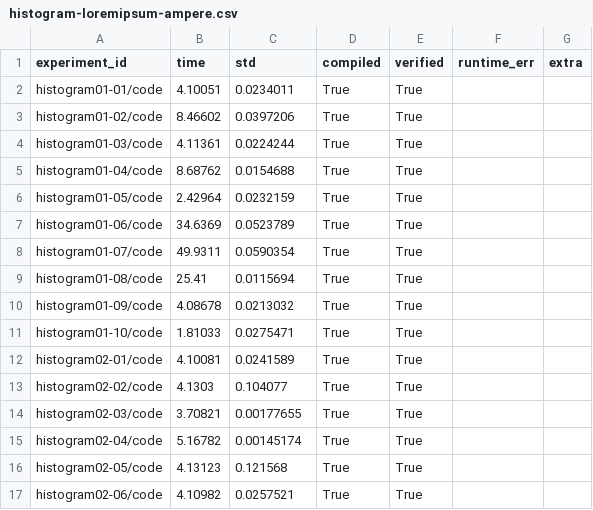
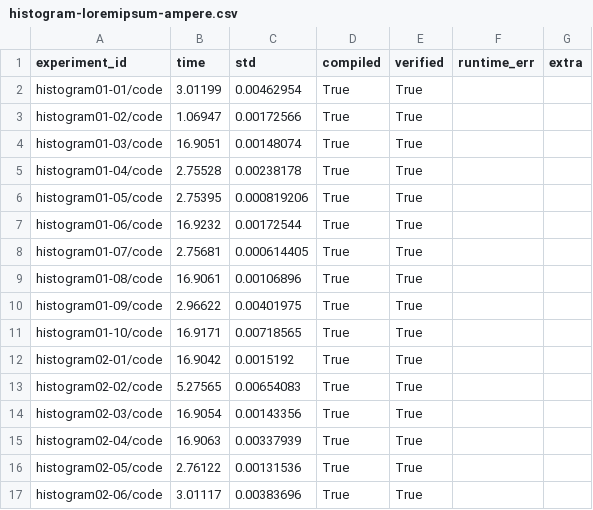
Before and after one commit to matyas-brabec/2025-europar-llm, a CSV file: measured-times/histogram-loremipsum-ampere.csv, drawn as a sheet; only a part is shown; the diff covers the shown part only.

```diff
--- a/measured-times/histogram-loremipsum-ampere.csv
+++ b/measured-times/histogram-loremipsum-ampere.csv
@@ -1,17 +1,17 @@
 experiment_id;time;std;compiled;verified;runtime_err;extra
-histogram01-01/code;4.10051;0.0234011;True;True;;
-histogram01-02/code;8.46602;0.0397206;True;True;;
-histogram01-03/code;4.11361;0.0224244;True;True;;
-histogram01-04/code;8.68762;0.0154688;True;True;;
-histogram01-05/code;2.42964;0.0232159;True;True;;
-histogram01-06/code;34.6369;0.0523789;True;True;;
-histogram01-07/code;49.9311;0.0590354;True;True;;
-histogram01-08/code;25.41;0.0115694;True;True;;
-histogram01-09/code;4.08678;0.0213032;True;True;;
-histogram01-10/code;1.81033;0.0275471;True;True;;
-histogram02-01/code;4.10081;0.0241589;True;True;;
-histogram02-02/code;4.1303;0.104077;True;True;;
-histogram02-03/code;3.70821;0.00177655;True;True;;
-histogram02-04/code;5.16782;0.00145174;True;True;;
-histogram02-05/code;4.13123;0.121568;True;True;;
-histogram02-06/code;4.10982;0.0257521;True;True;;
+histogram01-01/code;3.01199;0.00462954;True;True;;
+histogram01-02/code;1.06947;0.00172566;True;True;;
+histogram01-03/code;16.9051;0.00148074;True;True;;
+histogram01-04/code;2.75528;0.00238178;True;True;;
+histogram01-05/code;2.75395;0.000819206;True;True;;
+histogram01-06/code;16.9232;0.00172544;True;True;;
+histogram01-07/code;2.75681;0.000614405;True;True;;
+histogram01-08/code;16.9061;0.00106896;True;True;;
+histogram01-09/code;2.96622;0.00401975;True;True;;
+histogram01-10/code;16.9171;0.00718565;True;True;;
+histogram02-01/code;16.9042;0.0015192;True;True;;
+histogram02-02/code;5.27565;0.00654083;True;True;;
+histogram02-03/code;16.9054;0.00143356;True;True;;
+histogram02-04/code;16.9063;0.00337939;True;True;;
+histogram02-05/code;2.76122;0.00131536;True;True;;
+histogram02-06/code;3.01117;0.00383696;True;True;;
```
Also changed, not shown: 111 edited cells elsewhere in this file, measured-times/gol-volta.csv, measured-times/histogram-hexdump-hopper.csv, 37 other files.
